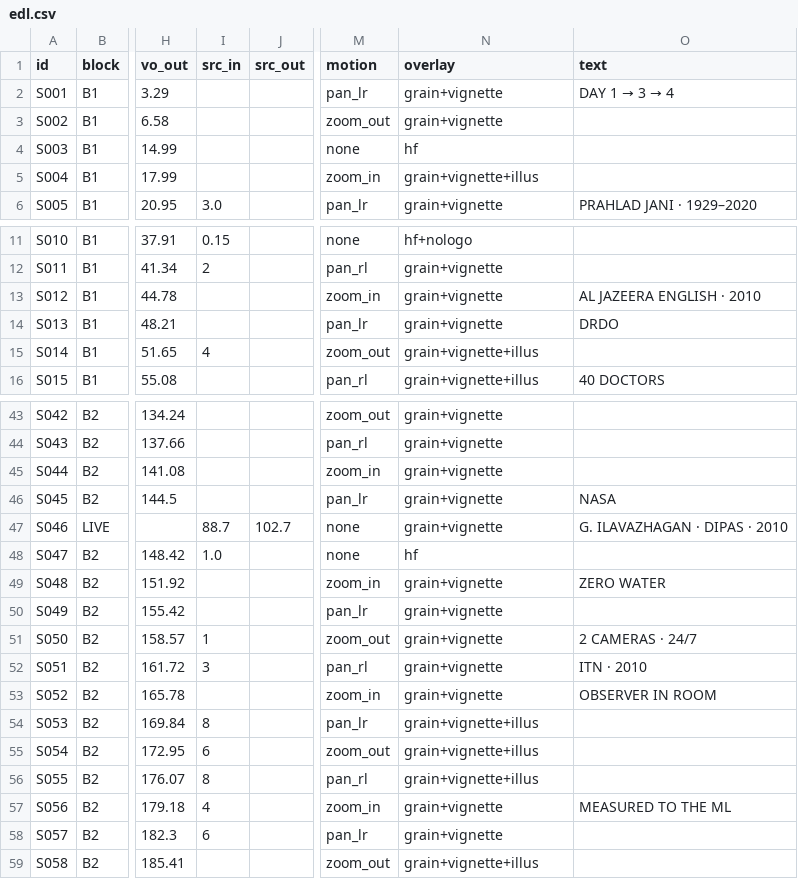
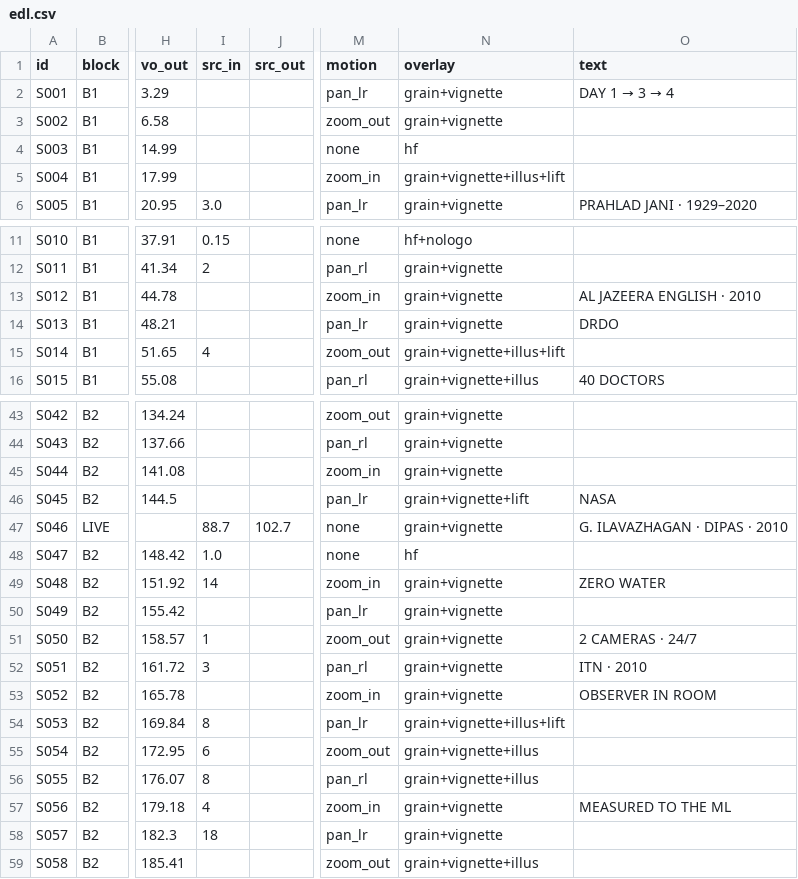
Before and after one commit to mkmk749278/Creator, a CSV file: projects/prahlad-jani-drdo/edl.csv, drawn as a sheet; only a part is shown, gaps mark what is left out; the diff names each change by its address in the sheet, - before the commit and + after, or states it on an @@ line.

```diff
--- a/projects/prahlad-jani-drdo/edl.csv
+++ b/projects/prahlad-jani-drdo/edl.csv
-N5 (overlay): grain+vignette+illus
+N5 (overlay): grain+vignette+illus+lift
-N15 (overlay): grain+vignette+illus
+N15 (overlay): grain+vignette+illus+lift
-N46 (overlay): grain+vignette
+N46 (overlay): grain+vignette+lift
-I49 (src_in): (empty)
+I49 (src_in): 14
-N54 (overlay): grain+vignette+illus
+N54 (overlay): grain+vignette+illus+lift
-I58 (src_in): 6
+I58 (src_in): 18
```
Also changed, not shown: 2 other files.
